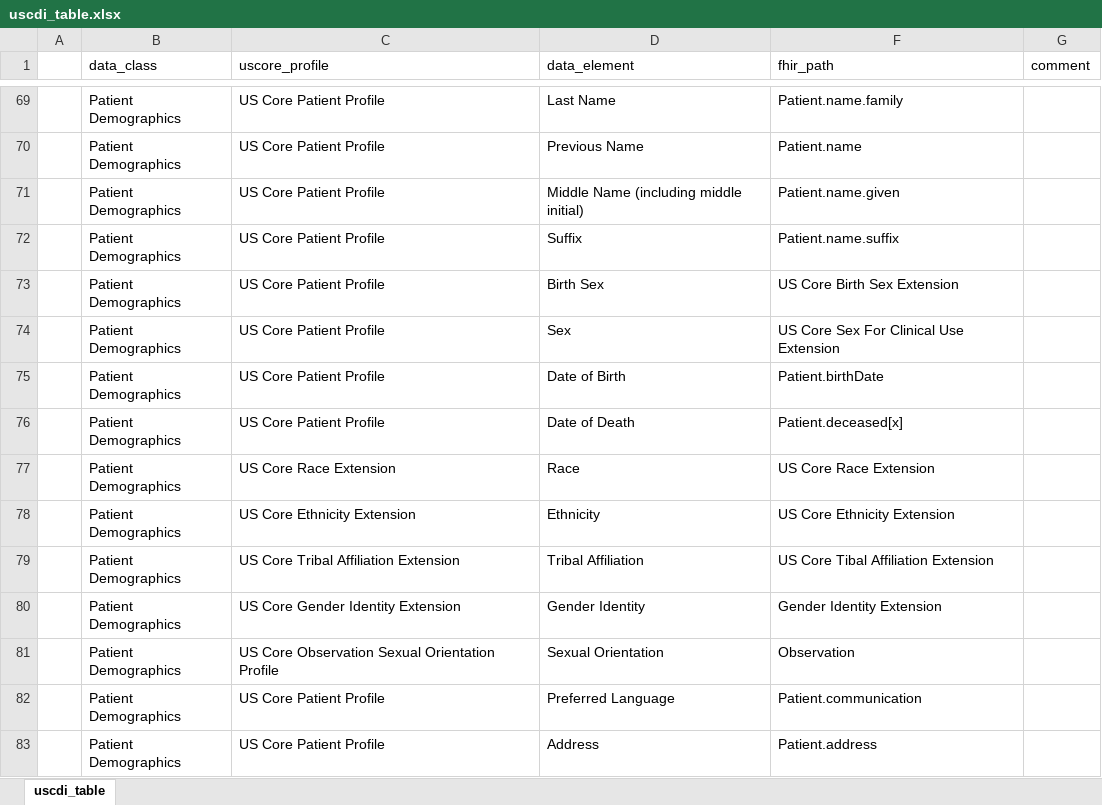
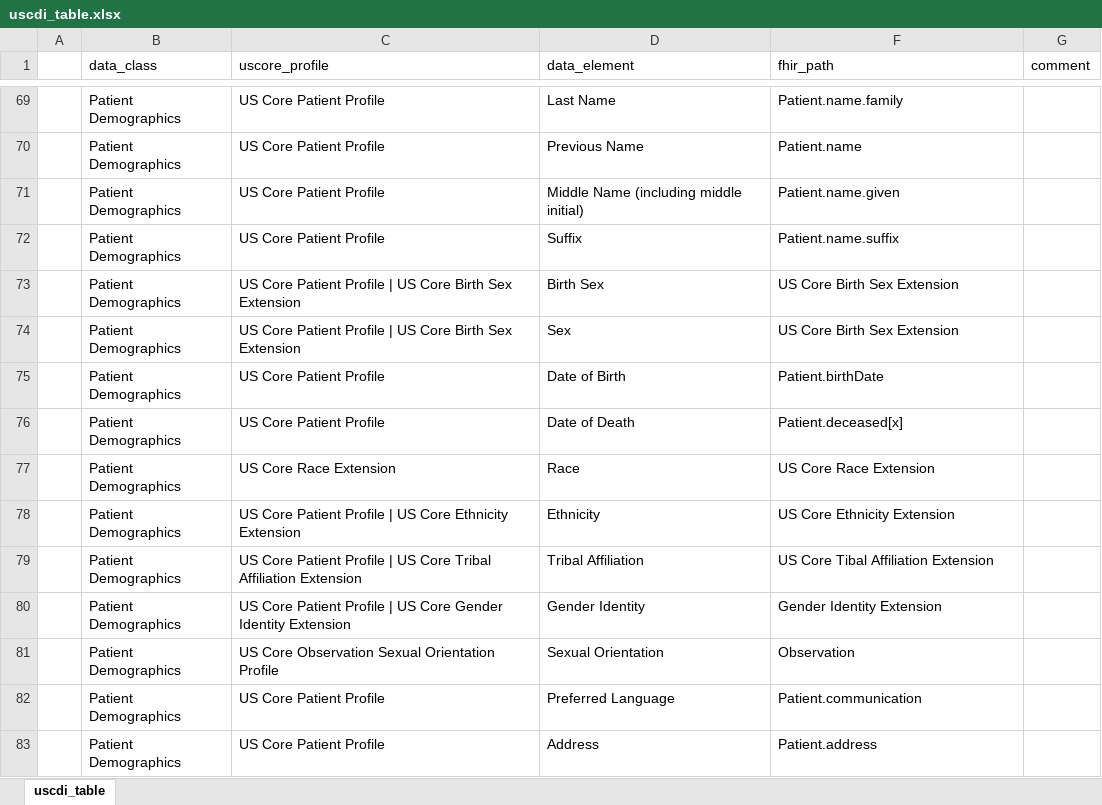
Before and after one commit to HL7/US-Core, an Excel workbook: input/images/uscdi_table.xlsx, sheet uscdi_table, drawn as a sheet; only a part is shown, gaps mark what is left out; values as stored, in another font and other column widths than the file's, no borders; the diff names each change by its address in the sheet, - before the commit and + after, or states it on an @@ line.

Commit message:
qa fix errors in uscdi_table.csv and uscdi_table.xlsx

```diff
--- a/input/images/uscdi_table.xlsx (sheet uscdi_table)
+++ b/input/images/uscdi_table.xlsx (sheet uscdi_table)
-C73:C74 (uscore_profile): US Core Patient Profile
+C73:C74 (uscore_profile): US Core Patient Profile | US Core Birth Sex Extension
-F74 (fhir_path): US Core Sex For Clinical Use Extension
+F74 (fhir_path): US Core Birth Sex Extension
-C78 (uscore_profile): US Core Ethnicity Extension
+C78 (uscore_profile): US Core Patient Profile | US Core Ethnicity Extension
-C79 (uscore_profile): US Core Tribal Affiliation…
+C79 (uscore_profile): US Core Patient Profile | US Core Tribal Affiliation…
-C80 (uscore_profile): US Core Gender Identity…
+C80 (uscore_profile): US Core Patient Profile | US Core Gender Identity…
```
Also changed, not shown: 1 other file.
